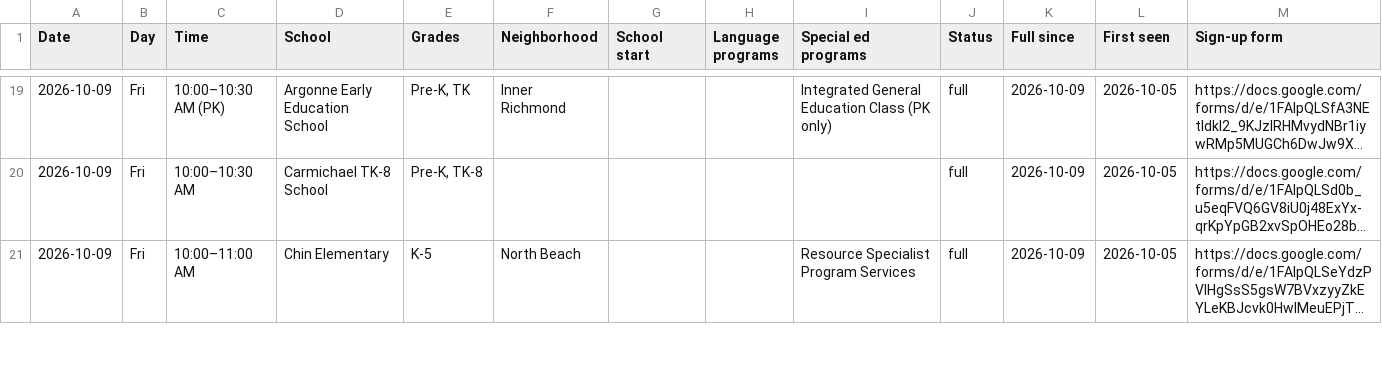
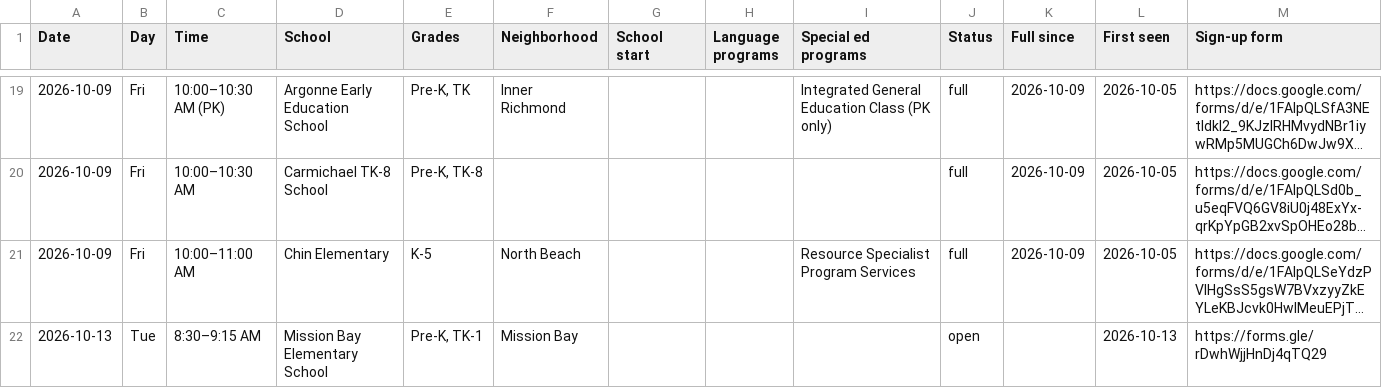
Before and after one commit to queenbirdie/sfusdstuffs, a CSV file: site/data/tours.csv, drawn as a sheet; only a part is shown, gaps mark what is left out; long unchanged cells end in …; the diff covers the shown part only; the diff names each change by its address in the sheet, - before the commit and + after, or states it on an @@ line.

```diff
--- a/site/data/tours.csv
+++ b/site/data/tours.csv
+row 22: 2026-10-13 | Tue | 8:30–9:15 AM | Mission Bay Elementary School | Pre-K, TK-1 | Mission Bay |  |  |  | open |  | 2026-10-13 | https://forms.gle/rDwhWjjHnDj4qTQ29
```
Also changed, not shown: 1 added row and 4 edited cells elsewhere in this file, 1 other file.
